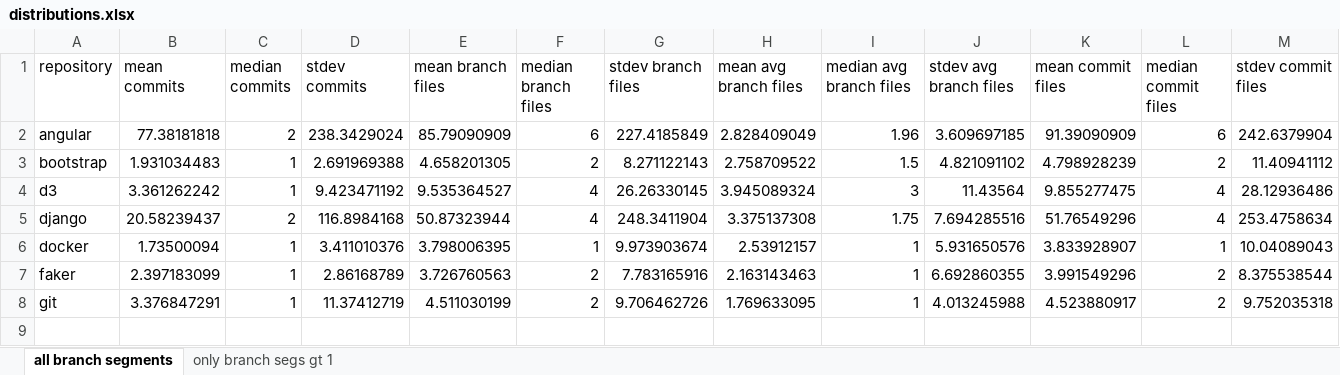
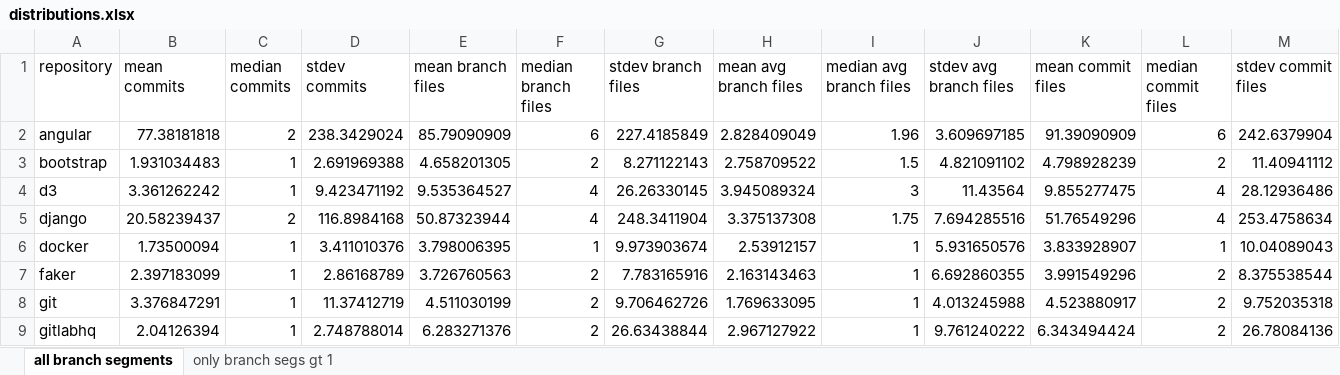
Before and after one commit to dtg3/repostat, an Excel workbook: data/distributions.xlsx, sheet all branch segments, drawn as a sheet; only a part is shown; values as stored, in another font and other column widths than the file's, no borders; rows hold the shown columns only; the diff names each change by its address in the sheet, - before the commit and + after, or states it on an @@ line.

Commit message:
Add gitlabhq to distributions

```diff
--- a/data/distributions.xlsx (sheet all branch segments)
+++ b/data/distributions.xlsx (sheet all branch segments)
+row 9: gitlabhq | 2.04126394 | 1 | 2.748788014 | 6.283271376 | 2 | 26.63438844 | 2.967127922 | 1 | 9.761240222 | 6.343494424 | 2 | 26.78084136
```
Also changed, not shown: sheet only branch segs gt 1.
